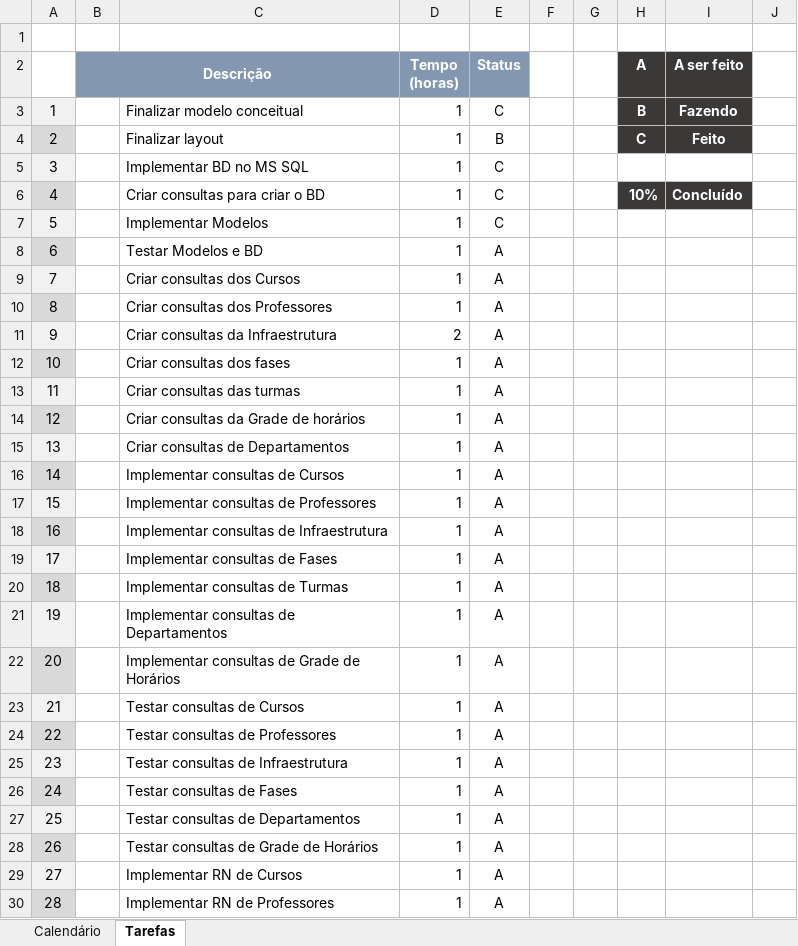
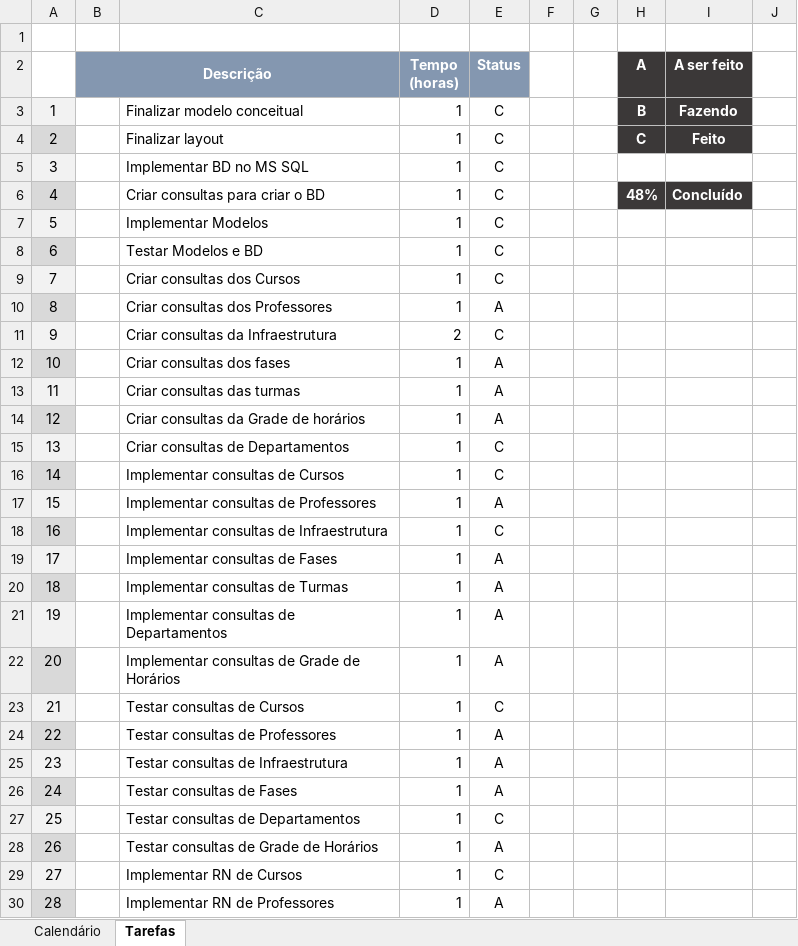
Before and after one commit to thiagordp/GradeDeHorario, an Excel workbook: Tarefas.xlsx, sheet Tarefas, drawn as a sheet; only a part is shown; values as stored, in another font and other column widths than the file's, no borders; conditional formats not drawn; the diff covers the shown part only; the diff names each change by its address in the sheet, - before the commit and + after, or states it on an @@ line.

```diff
--- a/Tarefas.xlsx (sheet Tarefas)
+++ b/Tarefas.xlsx (sheet Tarefas)
-E4 (Status): B
+E4 (Status): C
-H6 (A): 10%
+H6 (A): 48%
-E8:E9 (Status): A
+E8:E9 (Status): C
-E11 (Status): A
+E11 (Status): C
-E15:E16 (Status): A
+E15:E16 (Status): C
-E18 (Status): A
+E18 (Status): C
-E23 (Status): A
+E23 (Status): C
-E27 (Status): A
+E27 (Status): C
-E29 (Status): A
+E29 (Status): C
```
Also changed, not shown: 5 edited cells elsewhere in this sheet, sheet Calendário, formulas that keep their value, 42 other files.
